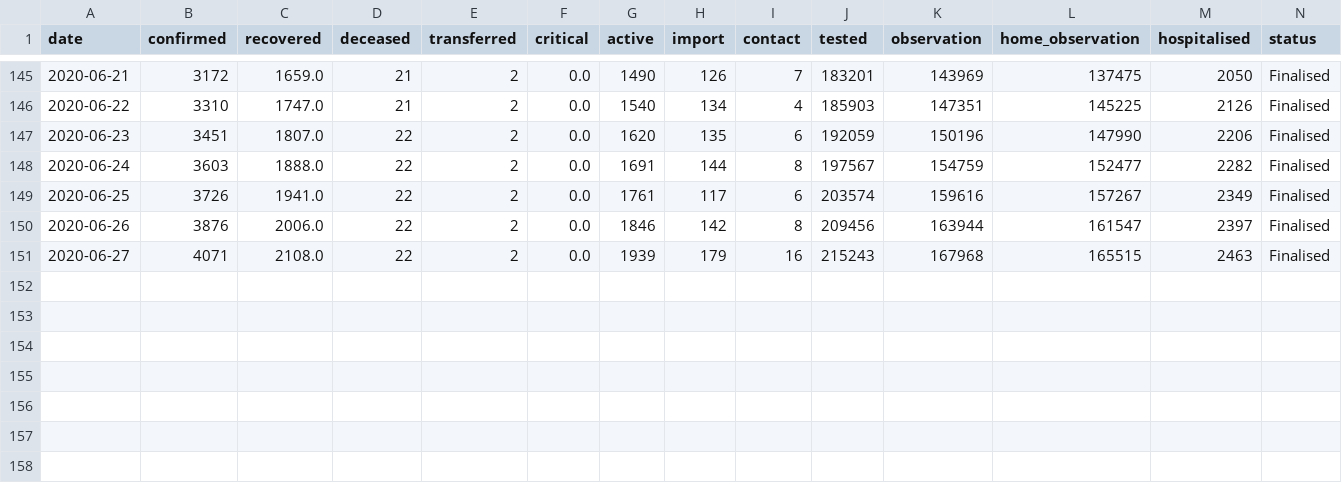
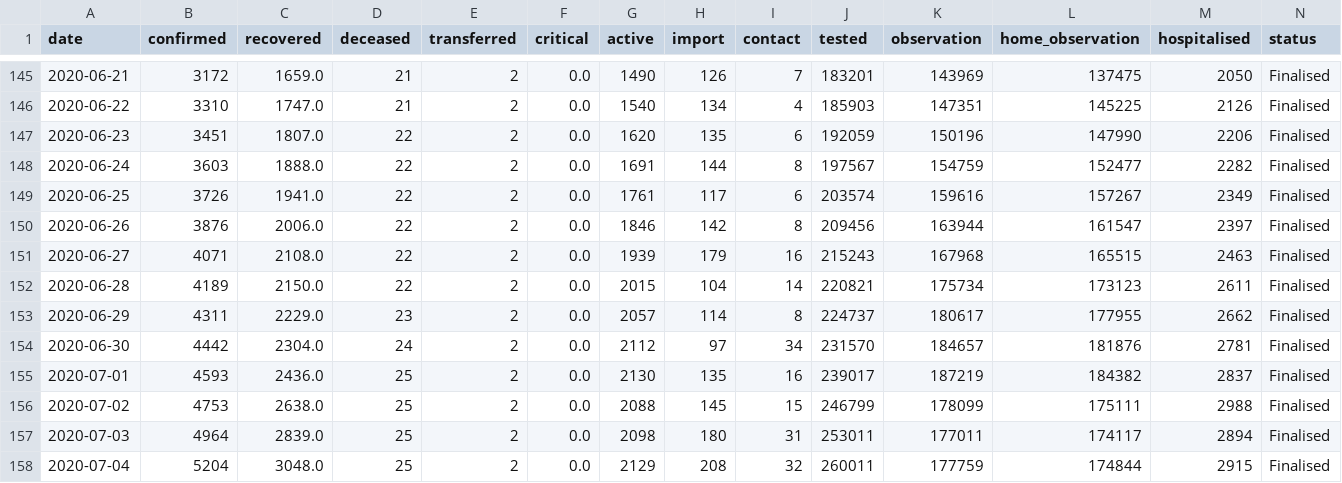
Before and after one commit to CODD-K/covid19kerala.info-data, a CSV file: data/csv/sum_by_day.csv, drawn as a sheet; only a part is shown, gaps mark what is left out.

```diff
--- a/data/csv/sum_by_day.csv
+++ b/data/csv/sum_by_day.csv
@@ -151 +151,8 @@ date,confirmed,recovered,deceased,transferred,critical,active,import,contact,tes
 2020-06-27,4071,2108.0,22,2,0.0,1939,179,16,215243,167968,165515,2463,Finalised
+2020-06-28,4189,2150.0,22,2,0.0,2015,104,14,220821,175734,173123,2611,Finalised
+2020-06-29,4311,2229.0,23,2,0.0,2057,114,8,224737,180617,177955,2662,Finalised
+2020-06-30,4442,2304.0,24,2,0.0,2112,97,34,231570,184657,181876,2781,Finalised
+2020-07-01,4593,2436.0,25,2,0.0,2130,135,16,239017,187219,184382,2837,Finalised
+2020-07-02,4753,2638.0,25,2,0.0,2088,145,15,246799,178099,175111,2988,Finalised
+2020-07-03,4964,2839.0,25,2,0.0,2098,180,31,253011,177011,174117,2894,Finalised
+2020-07-04,5204,3048.0,25,2,0.0,2129,208,32,260011,177759,174844,2915,Finalised
```
Also changed, not shown: data/csv/age.csv, data/csv/district_data.csv, 12 other files.
